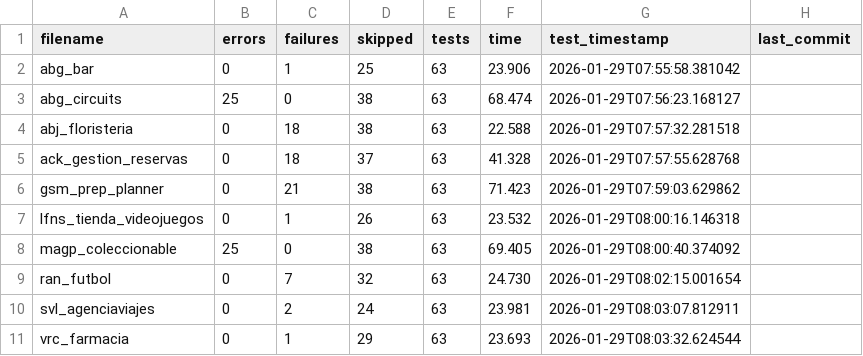
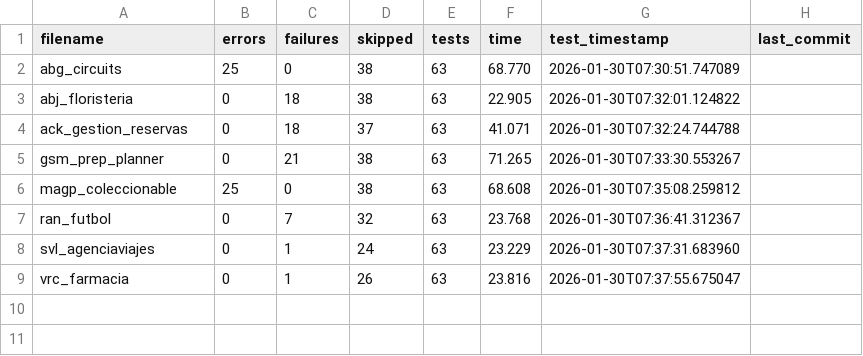
Before and after one commit to unpobrecitoalumno/SGE-odoo-tests, a CSV file: docs/V/resumen.csv, drawn as a sheet.

Commit message:
Tests from 172.31.24.143 on 20260130_073001

```diff
--- a/docs/V/resumen.csv
+++ b/docs/V/resumen.csv
@@ -1,11 +1,9 @@
 filename,errors,failures,skipped,tests,time,test_timestamp,last_commit
-"abg_bar","0","1","25","63","23.906","2026-01-29T07:55:58.381042",""
-"abg_circuits","25","0","38","63","68.474","2026-01-29T07:56:23.168127",""
-"abj_floristeria","0","18","38","63","22.588","2026-01-29T07:57:32.281518",""
-"ack_gestion_reservas","0","18","37","63","41.328","2026-01-29T07:57:55.628768",""
-"gsm_prep_planner","0","21","38","63","71.423","2026-01-29T07:59:03.629862",""
-"lfns_tienda_videojuegos","0","1","26","63","23.532","2026-01-29T08:00:16.146318",""
-"magp_coleccionable","25","0","38","63","69.405","2026-01-29T08:00:40.374092",""
-"ran_futbol","0","7","32","63","24.730","2026-01-29T08:02:15.001654",""
-"svl_agenciaviajes","0","2","24","63","23.981","2026-01-29T08:03:07.812911",""
-"vrc_farmacia","0","1","29","63","23.693","2026-01-29T08:03:32.624544",""
+"abg_circuits","25","0","38","63","68.770","2026-01-30T07:30:51.747089",""
+"abj_floristeria","0","18","38","63","22.905","2026-01-30T07:32:01.124822",""
+"ack_gestion_reservas","0","18","37","63","41.071","2026-01-30T07:32:24.744788",""
+"gsm_prep_planner","0","21","38","63","71.265","2026-01-30T07:33:30.553267",""
+"magp_coleccionable","25","0","38","63","68.608","2026-01-30T07:35:08.259812",""
+"ran_futbol","0","7","32","63","23.768","2026-01-30T07:36:41.312367",""
+"svl_agenciaviajes","0","1","24","63","23.229","2026-01-30T07:37:31.683960",""
+"vrc_farmacia","0","1","26","63","23.816","2026-01-30T07:37:55.675047",""
```
Also changed, not shown: 19 other files.
